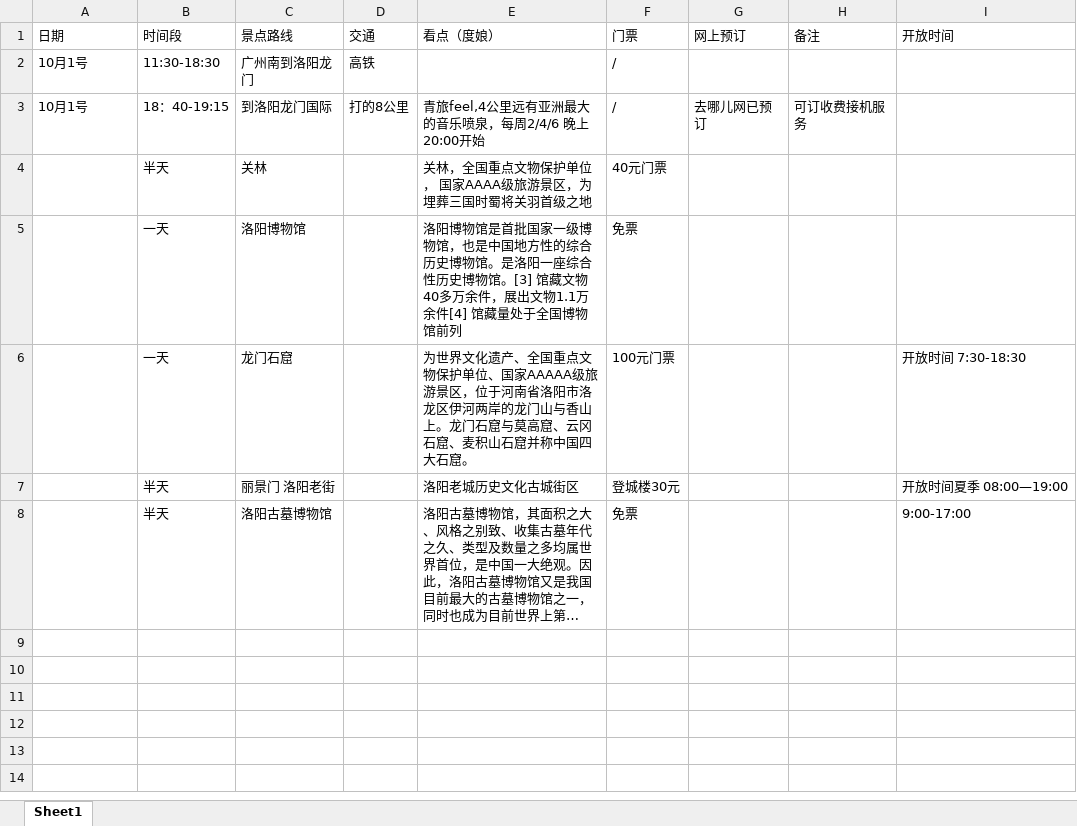
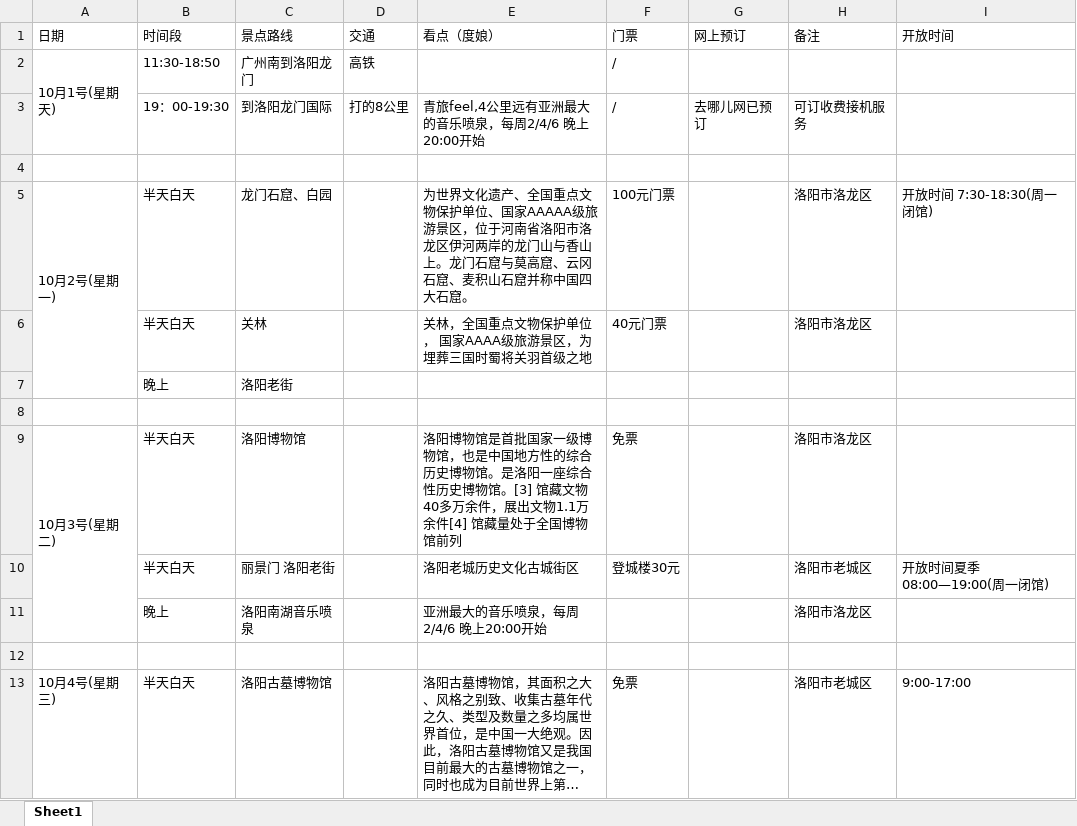
Before and after one commit to Luke-Wong/Travel, an Excel workbook: 洛阳4日游玩计划（待完善）.xlsx, sheet Sheet1, drawn as a sheet; long unchanged cells end in …; values as stored, in another font and other column widths than the file's, no cell formats; removed rows and columns are numbered as before the commit, all else as after; the diff names each change by its address in the sheet, - before the commit and + after, or states it on an @@ line.

Commit message:
V1.1

```diff
--- a/洛阳4日游玩计划（待完善）.xlsx (sheet Sheet1)
+++ b/洛阳4日游玩计划（待完善）.xlsx (sheet Sheet1)
-A2 (日期): 10月1号
+A2 (日期): 10月1号(星期天)
+A2:A3 merged
-B2 (时间段): 11:30-18:30
+B2 (时间段): 11:30-18:50
-A3 (日期): 10月1号
+A3 (日期): (empty)
-B3 (时间段): 18：40-19:15
+B3 (时间段): 19：00-19:30
+row 4: (empty)
+row 5: 10月2号(星期一) | 半天白天 | 龙门石窟、白园 |  | 为世界文化遗产、全国重点文物保护单位、国家AAAAA级旅游景区，位于河南省洛阳市洛龙区伊河两岸的龙门山与香山上。龙门石窟与莫高窟、云冈石窟、麦积山石窟并称中国四大石窟。 | 100元门票 |  | 洛阳市洛龙区 | 开放时间 7:30-18:30(周一闭馆)
-B6 (时间段): 半天
+B6 (时间段): 半天白天
-H6 (备注): (empty)
+H6 (备注): 洛阳市洛龙区
+row 7:  | 晚上 | 洛阳老街
+row 8: (empty)
-A9 (日期): (empty)
+A9 (日期): 10月3号(星期二)
+A9:A11 merged
-B9 (时间段): 一天
+B9 (时间段): 半天白天
-H9 (备注): (empty)
+H9 (备注): 洛阳市洛龙区
-row 6:  | 一天 | 龙门石窟 |  | 为世界文化遗产、全国重点文物保护单位、国家AAAAA级旅游景区，位于河南省洛阳市洛龙区伊河两岸的龙门山与香山上。龙门石窟与莫高窟、云冈石窟、麦积山石窟并称中国四大石窟。 | 100元门票 |  |  | 开放时间 7:30-18:30
-B10 (时间段): 半天
+B10 (时间段): 半天白天
-H10 (备注): (empty)
+H10 (备注): 洛阳市老城区
-I10 (开放时间): 开放时间夏季 08:00—19:00
+I10 (开放时间): 开放时间夏季 08:00—19:00(周一闭馆)
+row 11:  | 晚上 | 洛阳南湖音乐喷泉 |  | 亚洲最大的音乐喷泉，每周2/4/6 晚上20:00开始 |  |  | 洛阳市洛龙区
+row 12: (empty)
-A13 (日期): (empty)
+A13 (日期): 10月4号(星期三)
-B13 (时间段): 半天
+B13 (时间段): 半天白天
-H13 (备注): (empty)
+H13 (备注): 洛阳市老城区
```
Also changed, not shown: cell formats.
